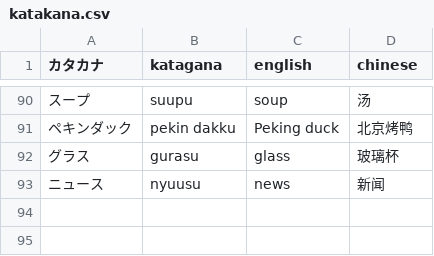
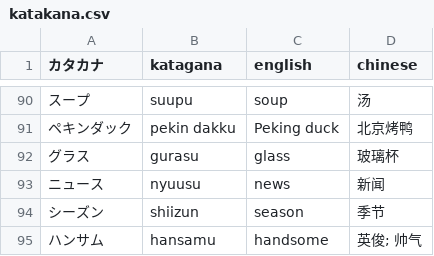
Before and after one commit to MagicienDeCode/magicien-vuejs, a CSV file: public/data/japanese/words/katakana.csv, drawn as a sheet; only a part is shown, gaps mark what is left out; the diff names each change by its address in the sheet, - before the commit and + after, or states it on an @@ line.

```diff
--- a/public/data/japanese/words/katakana.csv
+++ b/public/data/japanese/words/katakana.csv
+row 94: シーズン | shiizun | season | 季节
+row 95: ハンサム | hansamu | handsome | 英俊; 帅气
```
Also changed, not shown: public/data/japanese/words/hiragana4.csv, 52 other files.
